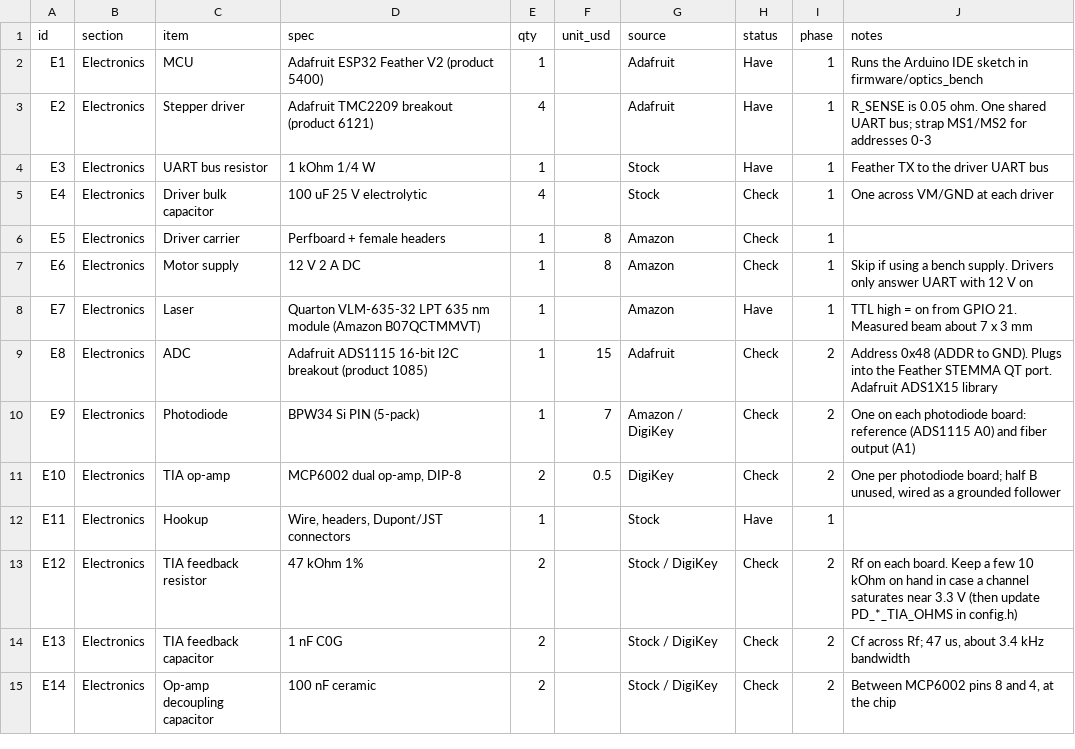
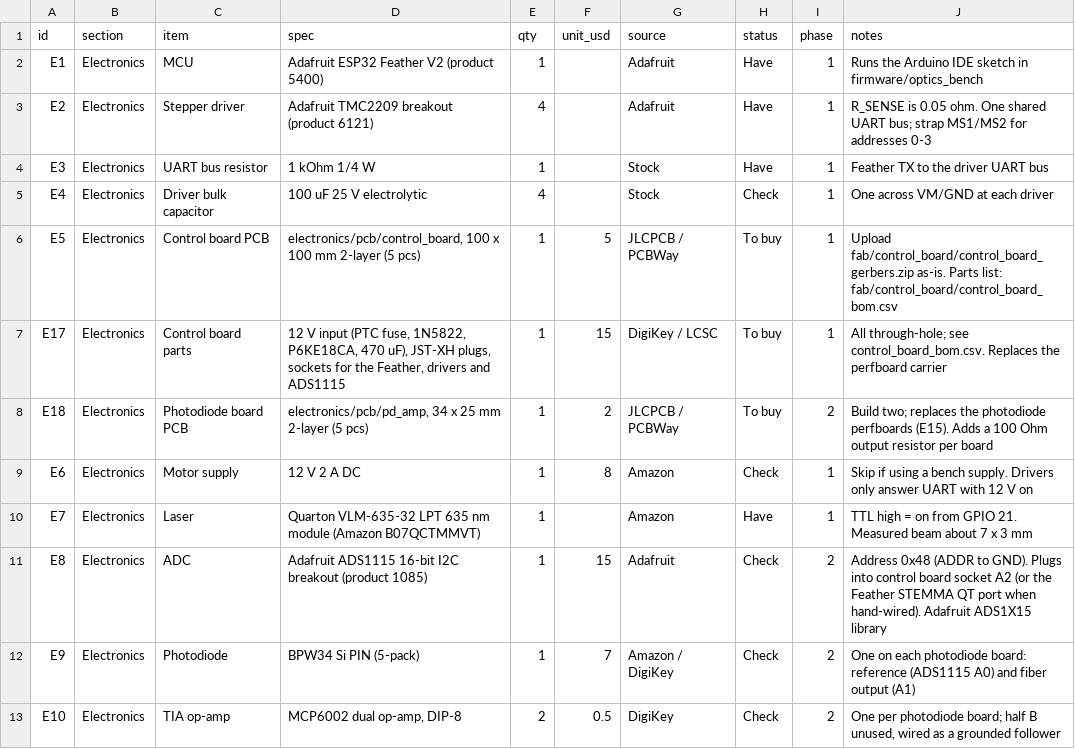
Before and after one commit to CoraBeanz/ROS-Optics-Bench, a CSV file: docs/bom/bom.csv, drawn as a sheet; only a part is shown; the shorter side is filled out with more unchanged rows.

Commit message:
Add KiCad control board and photodiode amp PCBs with system wiring (#5)
Control board (100 x 100 mm, 2 layers) carrying the ESP32 Feather V2, four TMC2209 breakouts and the ADS1115 on sockets, with 12 V input protection, JST-XH plugs and an Analog Discovery test header. Photodiode amp board (BPW34 + MCP6002). Both generated from electronics/pcb/gen/design.py and clean on ERC and DRC with schematic parity; Gerbers, BOMs, PDFs and renders in electronics/pcb/fab. System wiring diagram in electronics/system_wiring.svg.

```diff
--- a/docs/bom/bom.csv
+++ b/docs/bom/bom.csv
@@ -5,6 +5,8 @@ E3,Electronics,UART bus resistor,1 kOhm 1/4 W,1,,Stock,Have,1,Feather TX to the
 E4,Electronics,Driver bulk capacitor,100 uF 25 V electrolytic,4,,Stock,Check,1,One across VM/GND at each driver
-E5,Electronics,Driver carrier,Perfboard + female headers,1,8,Amazon,Check,1,
+E5,Electronics,Control board PCB,"electronics/pcb/control_board, 100 x 100 mm 2-layer (5 pcs)",1,5,JLCPCB / PCBWay,To buy,1,"Upload fab/control_board/control_board_gerbers.zip as-is. Parts list: fab/control_board/control_board_bom.csv"
+E17,Electronics,Control board parts,"12 V input (PTC fuse, 1N5822, P6KE18CA, 470 uF), JST-XH plugs, sockets for the Feather, drivers and ADS1115",1,15,DigiKey / LCSC,To buy,1,"All through-hole; see control_board_bom.csv. Replaces the perfboard carrier"
+E18,Electronics,Photodiode board PCB,"electronics/pcb/pd_amp, 34 x 25 mm 2-layer (5 pcs)",1,2,JLCPCB / PCBWay,To buy,2,"Build two; replaces the photodiode perfboards (E15). Adds a 100 Ohm output resistor per board"
 E6,Electronics,Motor supply,12 V 2 A DC,1,8,Amazon,Check,1,Skip if using a bench supply. Drivers only answer UART with 12 V on
 E7,Electronics,Laser,Quarton VLM-635-32 LPT 635 nm module (Amazon B07QCTMMVT),1,,Amazon,Have,1,TTL high = on from GPIO 21. Measured beam about 7 x 3 mm
-E8,Electronics,ADC,Adafruit ADS1115 16-bit I2C breakout (product 1085),1,15,Adafruit,Check,2,Address 0x48 (ADDR to GND). Plugs into the Feather STEMMA QT port. Adafruit ADS1X15 library
+E8,Electronics,ADC,Adafruit ADS1115 16-bit I2C breakout (product 1085),1,15,Adafruit,Check,2,Address 0x48 (ADDR to GND). Plugs into control board socket A2 (or the Feather STEMMA QT port when hand-wired). Adafruit ADS1X15 library
 E9,Electronics,Photodiode,BPW34 Si PIN (5-pack),1,7,Amazon / DigiKey,Check,2,One on each photodiode board: reference (ADS1115 A0) and fiber output (A1)
```
Also changed, not shown: 42 other files.
